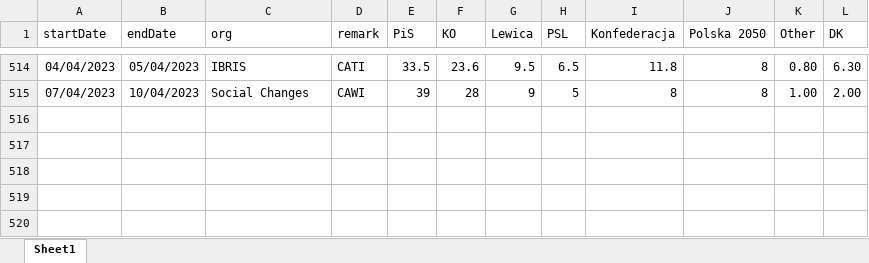
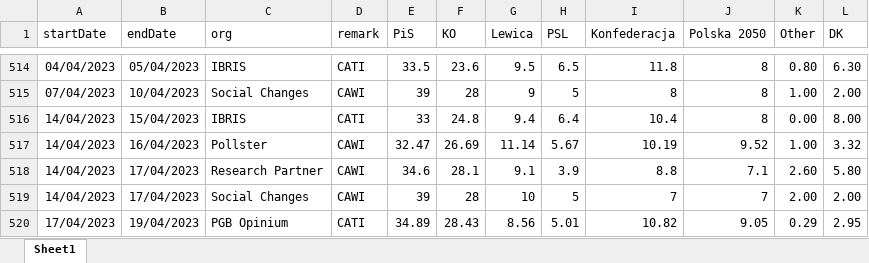
Before and after one commit to BDStanley/pooling-the-poles, an Excel workbook: polldata_gs.xlsx, sheet Sheet1, drawn as a sheet; only a part is shown, gaps mark what is left out; values as stored, in another font and other column widths than the file's, no borders; charts and pictures not drawn; the diff names each change by its address in the sheet, - before the commit and + after, or states it on an @@ line.

```diff
--- a/polldata_gs.xlsx (sheet Sheet1)
+++ b/polldata_gs.xlsx (sheet Sheet1)
+row 516: 14/04/2023 | 15/04/2023 | IBRIS | CATI | 33 | 24.8 | 9.4 | 6.4 | 10.4 | 8 | 0.00 | 8.00
+row 517: 14/04/2023 | 16/04/2023 | Pollster | CAWI | 32.47 | 26.69 | 11.14 | 5.67 | 10.19 | 9.52 | 1.00 | 3.32
+row 518: 14/04/2023 | 17/04/2023 | Research Partner | CAWI | 34.6 | 28.1 | 9.1 | 3.9 | 8.8 | 7.1 | 2.60 | 5.80
+row 519: 14/04/2023 | 17/04/2023 | Social Changes | CAWI | 39 | 28 | 10 | 5 | 7 | 7 | 2.00 | 2.00
+row 520: 17/04/2023 | 19/04/2023 | PGB Opinium | CATI | 34.89 | 28.43 | 8.56 | 5.01 | 10.82 | 9.05 | 0.29 | 2.95
```
Also changed, not shown: 16 other files.
